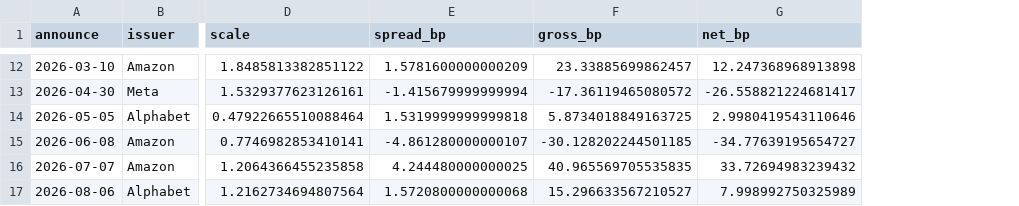
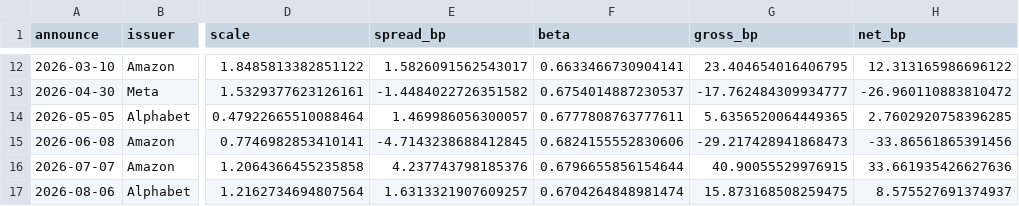
Before and after one commit to aaravraina3/ai-duration-supply, a CSV file: data/processed/strategy2_trades.csv, drawn as a sheet; only a part is shown, gaps mark what is left out; addresses are those after the commit; the diff covers the shown part only; the diff names each change by its address in the sheet, - before the commit and + after, or states it on an @@ line.

```diff
--- a/data/processed/strategy2_trades.csv
+++ b/data/processed/strategy2_trades.csv
+column F (beta), rows 12-17: 0.6633466730904141 | 0.6754014887230537 | 0.6777808763777611 | 0.6824155552830606 | 0.6796655856154644 | 0.6704264848981474
-E12 (spread_bp): 1.5781600000000209
+E12 (spread_bp): 1.5826091562543017
-G12 (gross_bp): 23.33885699862457
+G12 (gross_bp): 23.404654016406795
-H12 (net_bp): 12.247368968913898
+H12 (net_bp): 12.313165986696122
-E13 (spread_bp): -1.415679999999994
+E13 (spread_bp): -1.4484022726351582
-G13 (gross_bp): -17.36119465080572
+G13 (gross_bp): -17.762484309934777
-H13 (net_bp): -26.558821224681417
+H13 (net_bp): -26.960110883810472
-E14 (spread_bp): 1.5319999999999818
+E14 (spread_bp): 1.469986056300057
-G14 (gross_bp): 5.8734018849163725
+G14 (gross_bp): 5.6356520064449365
-H14 (net_bp): 2.9980419543110646
+H14 (net_bp): 2.7602920758396285
-E15 (spread_bp): -4.861280000000107
+E15 (spread_bp): -4.7143238688412845
-G15 (gross_bp): -30.128202244501185
+G15 (gross_bp): -29.217428941868473
-H15 (net_bp): -34.77639195654727
+H15 (net_bp): -33.86561865391456
-E16 (spread_bp): 4.244480000000025
+E16 (spread_bp): 4.237743798185376
-G16 (gross_bp): 40.965569705535835
+G16 (gross_bp): 40.90055529976915
-H16 (net_bp): 33.72694983239432
+H16 (net_bp): 33.661935426627636
-E17 (spread_bp): 1.5720800000000068
+E17 (spread_bp): 1.6313321907609257
-G17 (gross_bp): 15.296633567210527
+G17 (gross_bp): 15.873168508259475
-H17 (net_bp): 7.998992750325989
+H17 (net_bp): 8.575527691374937
```
Also changed, not shown: 30 edited cells elsewhere in this file, data/processed/auction_panel.csv, data/processed/nss_betas.csv, 20 other files.
